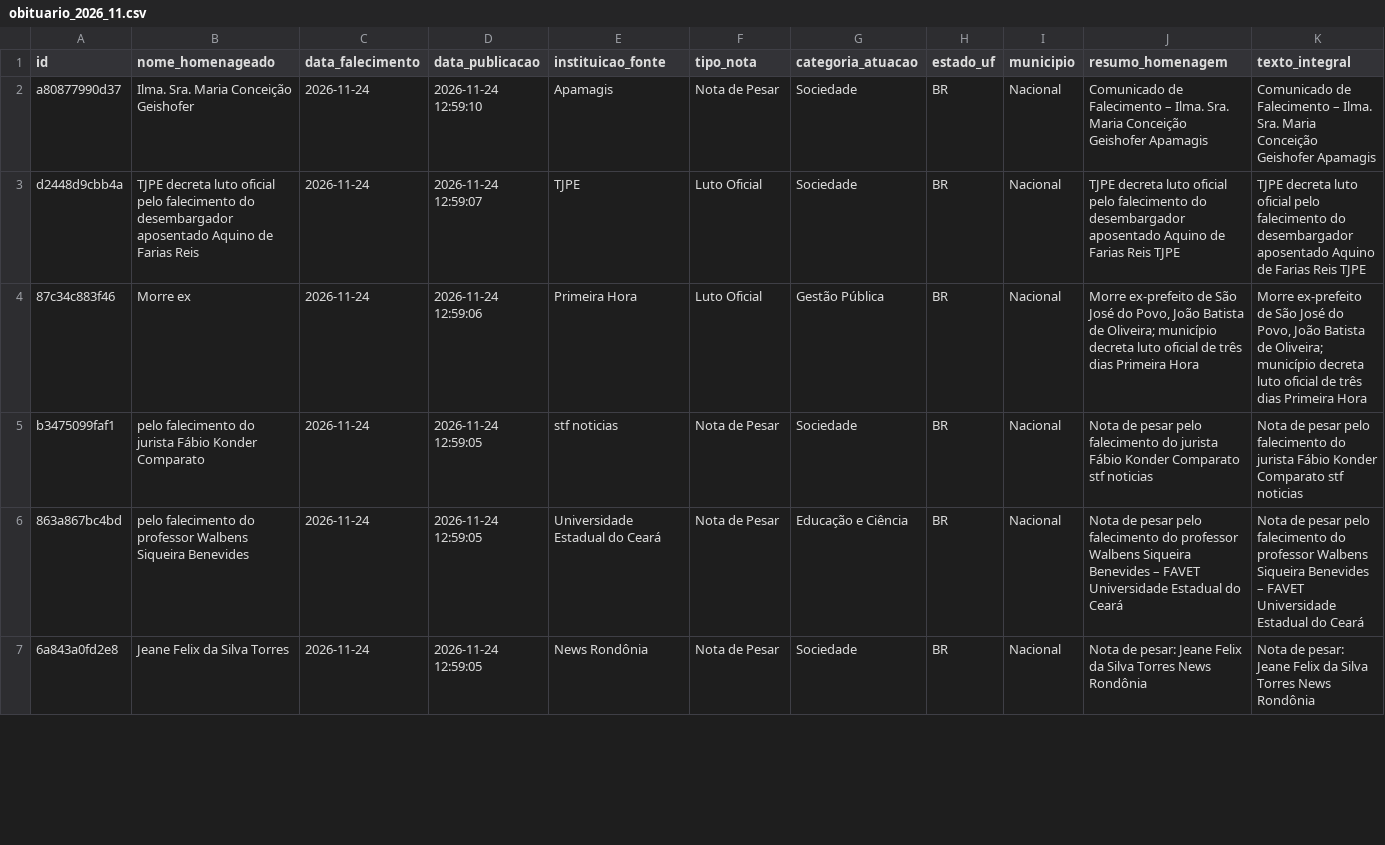
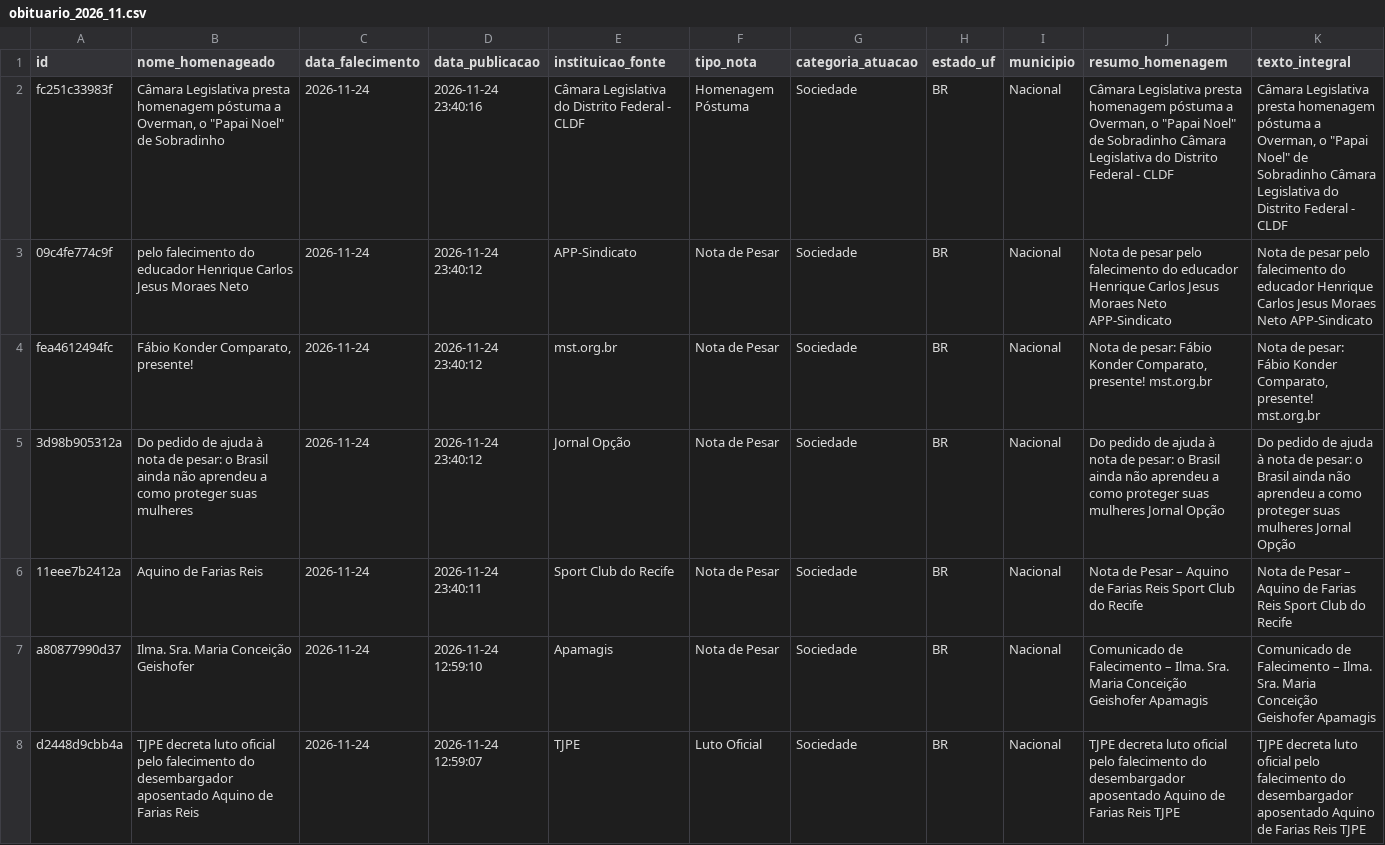
Before and after one commit to yuriluna85/obituarium, a CSV file: data/2026/11/obituario_2026_11.csv, drawn as a sheet; only a part is shown; the shorter side is filled out with more unchanged rows; rows hold the shown columns only; the diff names each change by its address in the sheet, - before the commit and + after, or states it on an @@ line.

```diff
--- a/data/2026/11/obituario_2026_11.csv
+++ b/data/2026/11/obituario_2026_11.csv
+row 2: fc251c33983f | Câmara Legislativa presta homenagem póstuma a Overman, o "Papai Noel" de Sobradinho | 2026-11-24 | 2026-11-24 23:40:16 | Câmara Legislativa do Distrito Federal - CLDF | Homenagem Póstuma | Sociedade | BR | Nacional | Câmara Legislativa presta homenagem póstuma a Overman, o "Papai Noel" de Sobradinho Câmara Legislativa do Distrito Federal - CLDF | Câmara Legislativa presta homenagem póstuma a Overman, o "Papai Noel" de Sobradinho Câmara Legislativa do Distrito Federal - CLDF
+row 3: 09c4fe774c9f | pelo falecimento do educador Henrique Carlos Jesus Moraes Neto | 2026-11-24 | 2026-11-24 23:40:12 | APP-Sindicato | Nota de Pesar | Sociedade | BR | Nacional | Nota de pesar pelo falecimento do educador Henrique Carlos Jesus Moraes Neto APP-Sindicato | Nota de pesar pelo falecimento do educador Henrique Carlos Jesus Moraes Neto APP-Sindicato
+row 4: fea4612494fc | Fábio Konder Comparato, presente! | 2026-11-24 | 2026-11-24 23:40:12 | mst.org.br | Nota de Pesar | Sociedade | BR | Nacional | Nota de pesar: Fábio Konder Comparato, presente! mst.org.br | Nota de pesar: Fábio Konder Comparato, presente! mst.org.br
+row 5: 3d98b905312a | Do pedido de ajuda à nota de pesar: o Brasil ainda não aprendeu a como proteger suas mulheres | 2026-11-24 | 2026-11-24 23:40:12 | Jornal Opção | Nota de Pesar | Sociedade | BR | Nacional | Do pedido de ajuda à nota de pesar: o Brasil ainda não aprendeu a como proteger suas mulheres Jornal Opção | Do pedido de ajuda à nota de pesar: o Brasil ainda não aprendeu a como proteger suas mulheres Jornal Opção
+row 6: 11eee7b2412a | Aquino de Farias Reis | 2026-11-24 | 2026-11-24 23:40:11 | Sport Club do Recife | Nota de Pesar | Sociedade | BR | Nacional | Nota de Pesar – Aquino de Farias Reis Sport Club do Recife | Nota de Pesar – Aquino de Farias Reis Sport Club do Recife
```
